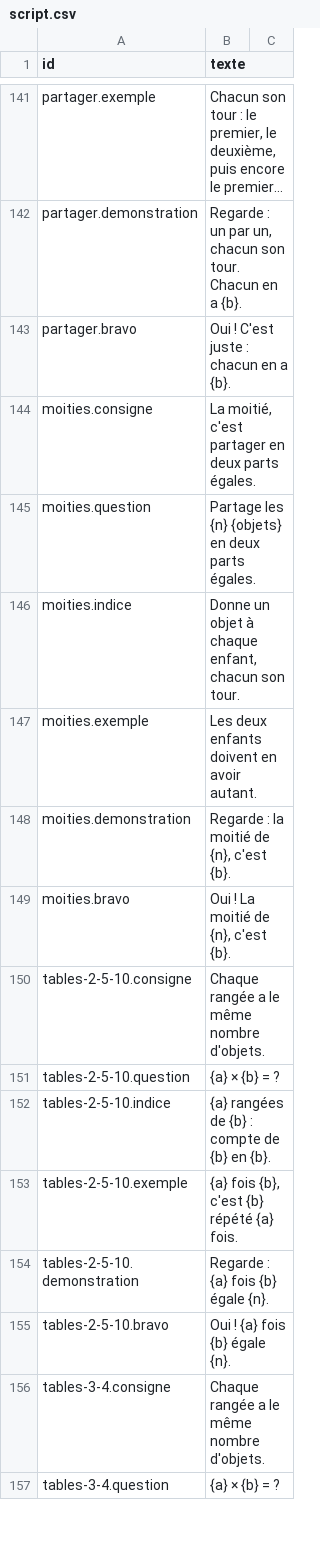
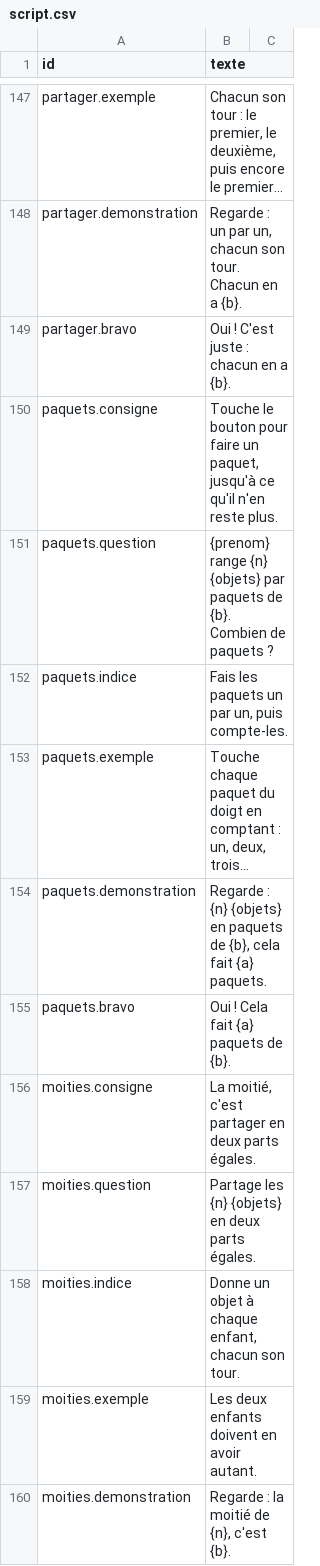
Before and after one commit to raantss18/zanakiantsa, a CSV file: docs/voix/script.csv, drawn as a sheet; only a part is shown, gaps mark what is left out; the shorter side is filled out with more unchanged rows; the diff covers the shown part only.

```diff
--- a/docs/voix/script.csv
+++ b/docs/voix/script.csv
@@ -143,2 +149,8 @@ partager.demonstration;Regarde : un par un, chacun son tour. Chacun en a {b}.
 partager.bravo;Oui ! C'est juste : chacun en a {b}.
+paquets.consigne;Touche le bouton pour faire un paquet, jusqu'à ce qu'il n'en reste plus.
+paquets.question;{prenom} range {n} {objets} par paquets de {b}. Combien de paquets ?
+paquets.indice;Fais les paquets un par un, puis compte-les.
+paquets.exemple;Touche chaque paquet du doigt en comptant : un, deux, trois…
+paquets.demonstration;Regarde : {n} {objets} en paquets de {b}, cela fait {a} paquets.
+paquets.bravo;Oui ! Cela fait {a} paquets de {b}.
 moities.consigne;La moitié, c'est partager en deux parts égales.
```
Also changed, not shown: 18 added rows elsewhere in this file, 14 other files.
